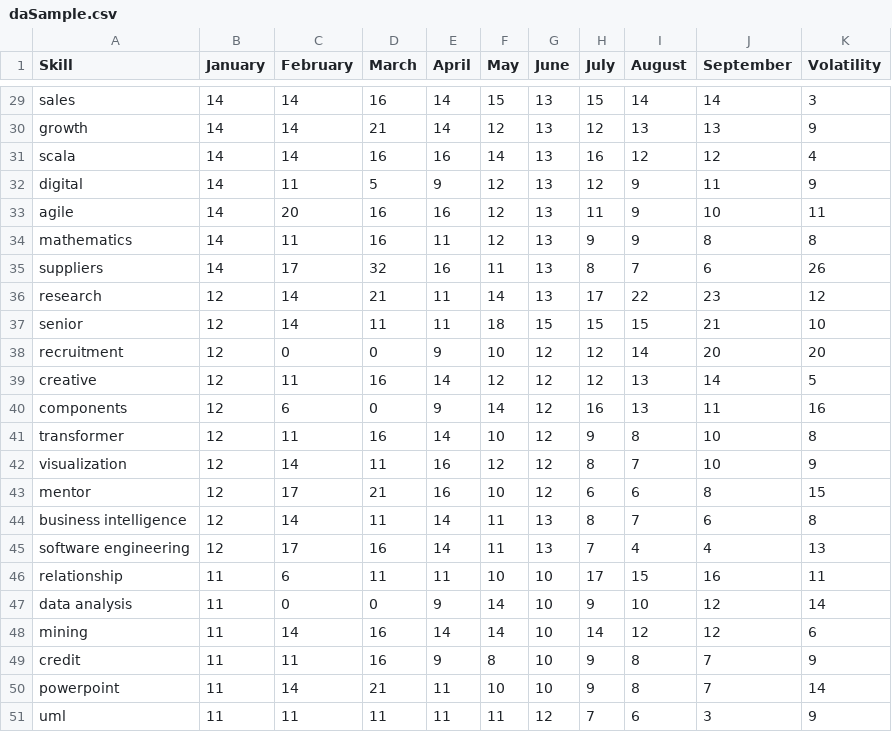
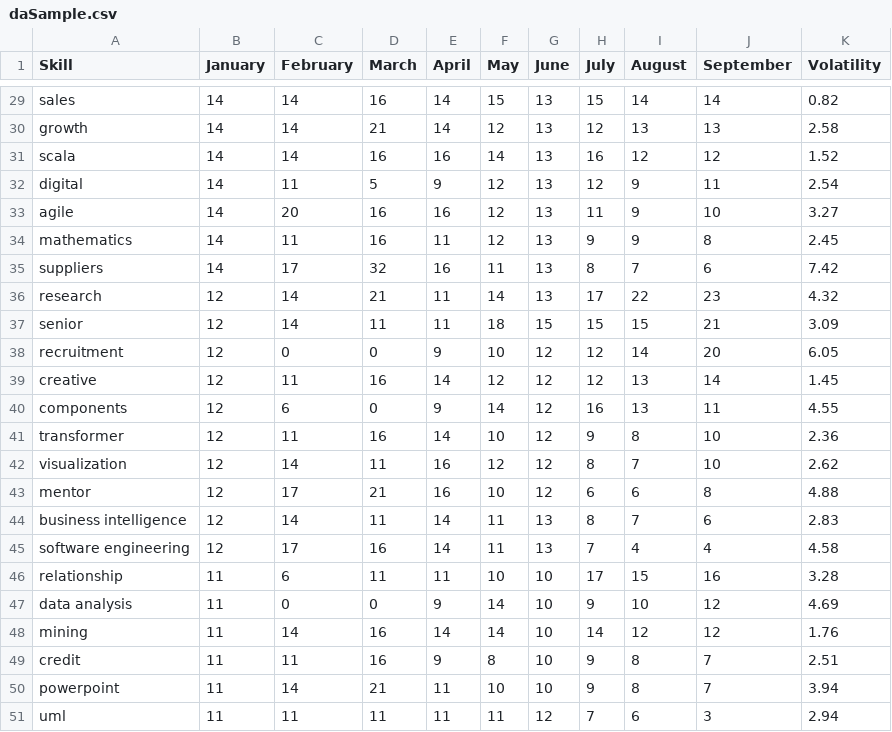
Before and after one commit to NickDee96/bravedemo, a CSV file: daSample.csv, drawn as a sheet; only a part is shown, gaps mark what is left out; the diff covers the shown part only; the diff names each change by its address in the sheet, - before the commit and + after, or states it on an @@ line.

```diff
--- a/daSample.csv
+++ b/daSample.csv
-K29 (Volatility): 3
+K29 (Volatility): 0.82
-K30 (Volatility): 9
+K30 (Volatility): 2.58
-K31 (Volatility): 4
+K31 (Volatility): 1.52
-K32 (Volatility): 9
+K32 (Volatility): 2.54
-K33 (Volatility): 11
+K33 (Volatility): 3.27
-K34 (Volatility): 8
+K34 (Volatility): 2.45
-K35 (Volatility): 26
+K35 (Volatility): 7.42
-K36 (Volatility): 12
+K36 (Volatility): 4.32
-K37 (Volatility): 10
+K37 (Volatility): 3.09
-K38 (Volatility): 20
+K38 (Volatility): 6.05
-K39 (Volatility): 5
+K39 (Volatility): 1.45
-K40 (Volatility): 16
+K40 (Volatility): 4.55
-K41 (Volatility): 8
+K41 (Volatility): 2.36
-K42 (Volatility): 9
+K42 (Volatility): 2.62
-K43 (Volatility): 15
+K43 (Volatility): 4.88
-K44 (Volatility): 8
+K44 (Volatility): 2.83
-K45 (Volatility): 13
+K45 (Volatility): 4.58
-K46 (Volatility): 11
+K46 (Volatility): 3.28
-K47 (Volatility): 14
+K47 (Volatility): 4.69
-K48 (Volatility): 6
+K48 (Volatility): 1.76
-K49 (Volatility): 9
+K49 (Volatility): 2.51
-K50 (Volatility): 14
+K50 (Volatility): 3.94
-K51 (Volatility): 9
+K51 (Volatility): 2.94
```
Also changed, not shown: 27 edited cells elsewhere in this file, netSample.csv.
